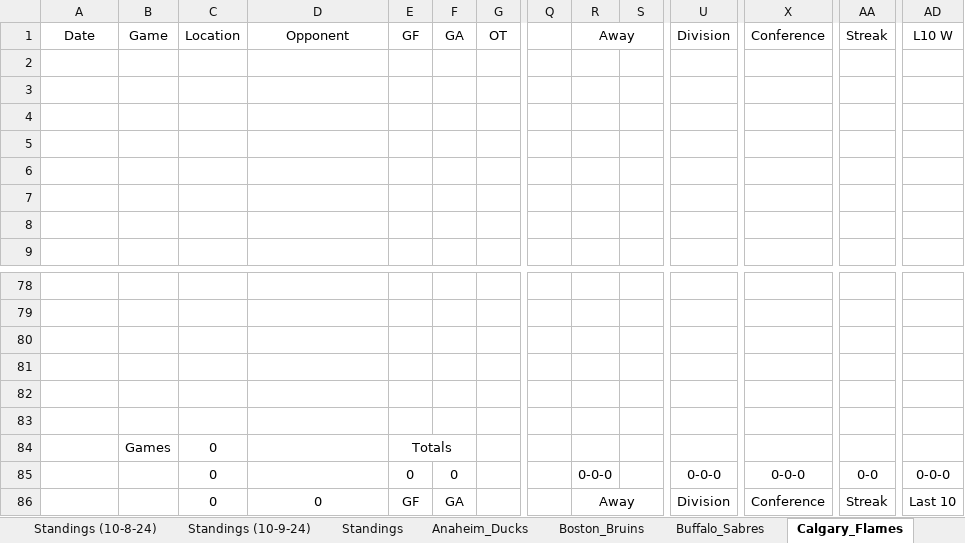
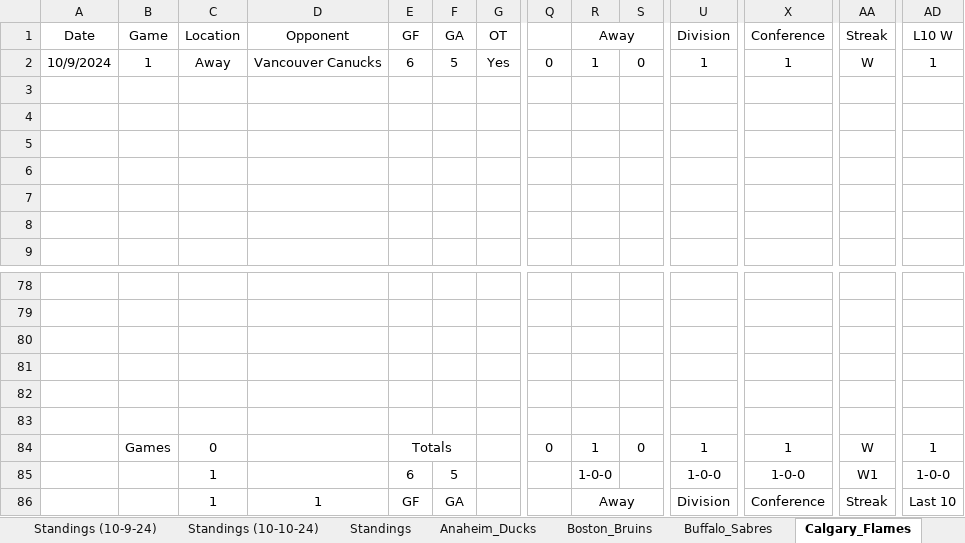
Before and after one commit to cmwrite/NHLStats, an Excel workbook: 2024_2025/Standings.xlsx, sheet Calgary_Flames, drawn as a sheet; only a part is shown, gaps mark what is left out; values as stored, in another font and other column widths than the file's, no borders; removed rows and columns are numbered as before the commit, all else as after; rows hold the shown columns only; the diff names each change by its address in the sheet, - before the commit and + after, or states it on an @@ line.

Commit message:
Updated Standings, Box Scores
Data Input to EOD 10/9/24

```diff
--- a/2024_2025/Standings.xlsx (sheet Calgary_Flames)
+++ b/2024_2025/Standings.xlsx (sheet Calgary_Flames)
+sheet tab: Standings (10-10-24)
-row 2: (empty)
+row 2: 10/9/2024 | 1 | Away | Vancouver Canucks | 6 | 5 | Yes | 0 | 1 | 0 | 1 | 1 | W | 1
-row 84:  | Games | 0 |  | Totals
+row 84:  | Games | 0 |  | Totals |  |  | 0 | 1 | 0 | 1 | 1 | W | 1
-C85:C86 (Location): 0
+C85:C86 (Location): 1
-E85 (GF): 0
+E85 (GF): 6
-F85 (GA): 0
+F85 (GA): 5
-R85 (Away): 0-0-0
+R85 (Away): 1-0-0
-U85 (Division): 0-0-0
+U85 (Division): 1-0-0
-X85 (Conference): 0-0-0
+X85 (Conference): 1-0-0
-AA85 (Streak): 0-0
+AA85 (Streak): W1
-AD85 (L10 W): 0-0-0
+AD85 (L10 W): 1-0-0
-D86 (Opponent): 0
+D86 (Opponent): 1
```
Also changed, not shown: sheet Standings (10-9-24), sheet Standings, sheet Colorado_Avalanche, sheet New_York_Rangers, sheet Vancouver_Canucks, sheet Winnipeg_Jets, 6 more sheets, 2024_2025/BoxScores/October.xlsx.
